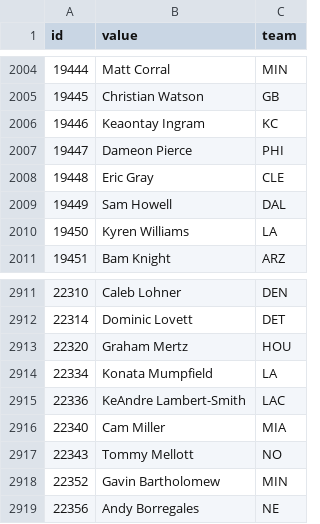
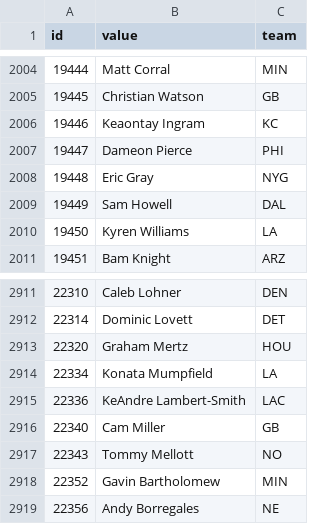
Before and after one commit to StatsVine/data-snapshots, a CSV file: csv/nfc/players-football.csv, drawn as a sheet; only a part is shown, gaps mark what is left out.

```diff
--- a/csv/nfc/players-football.csv
+++ b/csv/nfc/players-football.csv
@@ -2007,3 +2007,3 @@ id,value,team
 19447,Dameon Pierce,PHI
-19448,Eric Gray,CLE
+19448,Eric Gray,NYG
 19449,Sam Howell,DAL
@@ -2915,3 +2915,3 @@ id,value,team
 22336,KeAndre Lambert-Smith,LAC
-22340,Cam Miller,MIA
+22340,Cam Miller,GB
 22343,Tommy Mellott,NO
```
Also changed, not shown: csv/nfc/players-all.csv, csv/nfc/players-baseball.csv, 1 other file.
